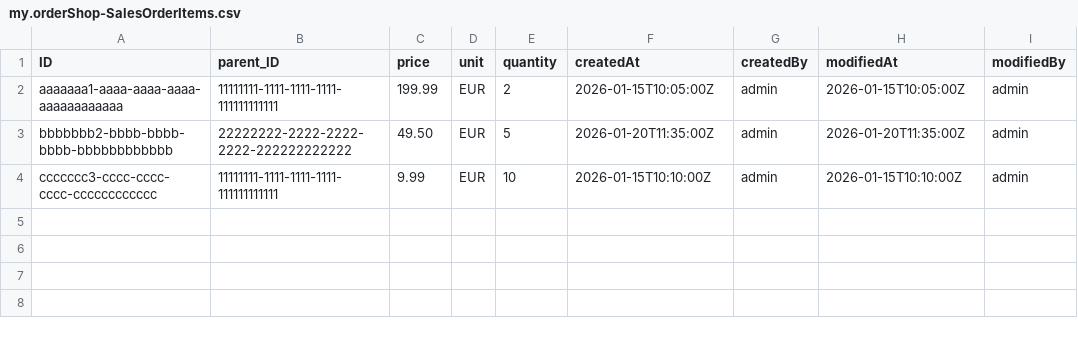
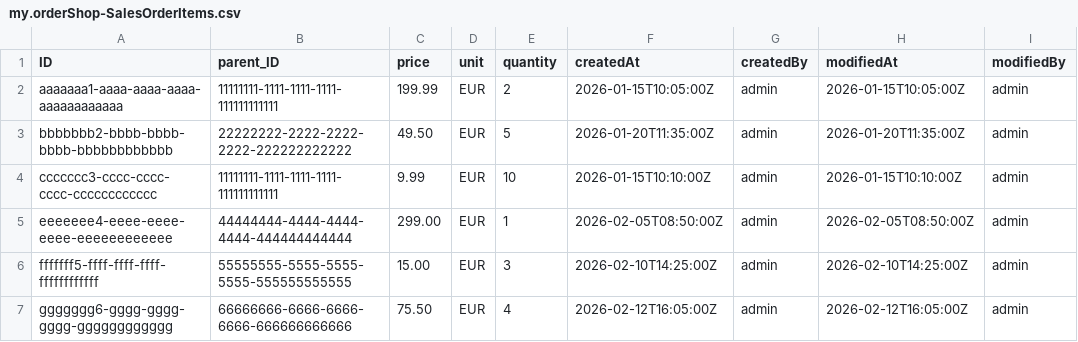
Before and after one commit to shreekunal/SAP, a CSV file: pro1/db/data/my.orderShop-SalesOrderItems.csv, drawn as a sheet.

```diff
--- a/pro1/db/data/my.orderShop-SalesOrderItems.csv
+++ b/pro1/db/data/my.orderShop-SalesOrderItems.csv
@@ -4 +4,4 @@ bbbbbbb2-bbbb-bbbb-bbbb-bbbbbbbbbbbb,22222222-2222-2222-2222-222222222222,49.50,
 ccccccc3-cccc-cccc-cccc-cccccccccccc,11111111-1111-1111-1111-111111111111,9.99,EUR,10,2026-01-15T10:10:00Z,admin,2026-01-15T10:10:00Z,admin
+eeeeeee4-eeee-eeee-eeee-eeeeeeeeeeee,44444444-4444-4444-4444-444444444444,299.00,EUR,1,2026-02-05T08:50:00Z,admin,2026-02-05T08:50:00Z,admin
+fffffff5-ffff-ffff-ffff-ffffffffffff,55555555-5555-5555-5555-555555555555,15.00,EUR,3,2026-02-10T14:25:00Z,admin,2026-02-10T14:25:00Z,admin
+ggggggg6-gggg-gggg-gggg-gggggggggggg,66666666-6666-6666-6666-666666666666,75.50,EUR,4,2026-02-12T16:05:00Z,admin,2026-02-12T16:05:00Z,admin
```
Also changed, not shown: pro1/db/data/my.orderShop-OrderAttachments.csv, pro1/db/data/my.orderShop-SalesOrders.csv, 5 other files.
